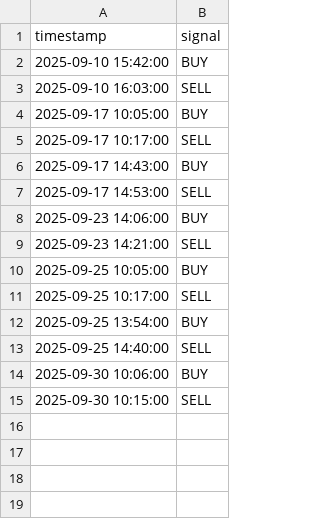
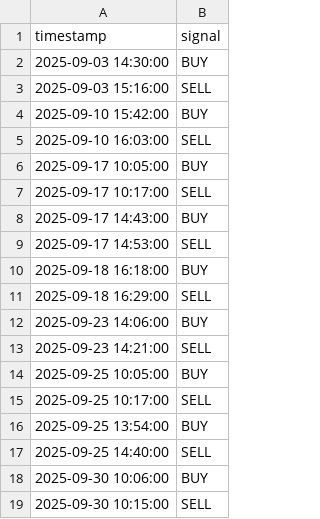
Before and after one commit to pablitomillenios2000/Experts, a CSV file: tv.csv, drawn as a sheet.

```diff
--- a/tv.csv
+++ b/tv.csv
@@ -1,2 +1,4 @@
 timestamp,signal
+2025-09-03 14:30:00,BUY
+2025-09-03 15:16:00,SELL
 2025-09-10 15:42:00,BUY
@@ -7,2 +9,4 @@ timestamp,signal
 2025-09-17 14:53:00,SELL
+2025-09-18 16:18:00,BUY
+2025-09-18 16:29:00,SELL
 2025-09-23 14:06:00,BUY
```
Also changed, not shown: 3 other files.
